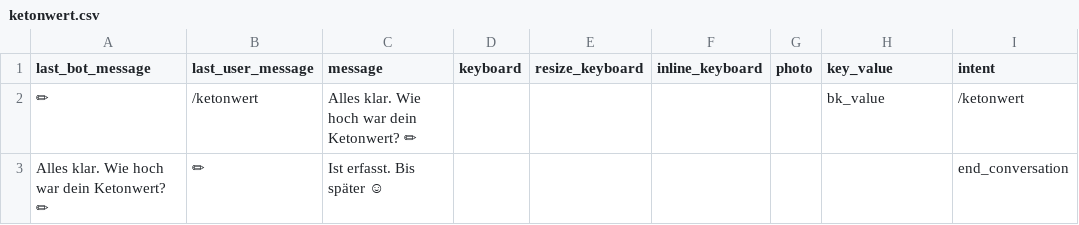
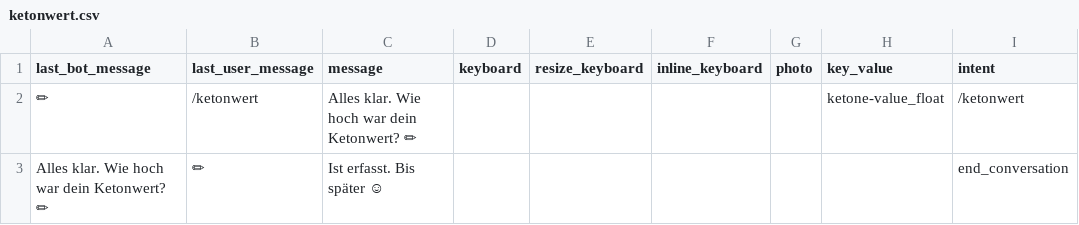
Before and after one commit to s0288/strowan_bot, a CSV file: strowan_bot/dialogues/ketonwert.csv, drawn as a sheet.

```diff
--- a/strowan_bot/dialogues/ketonwert.csv
+++ b/strowan_bot/dialogues/ketonwert.csv
@@ -1,3 +1,3 @@
 last_bot_message,last_user_message,message,keyboard,resize_keyboard,inline_keyboard,photo,key_value,intent
-✏,/ketonwert,Alles klar. Wie hoch war dein Ketonwert? ✏,,,,,bk_value,/ketonwert
+✏,/ketonwert,Alles klar. Wie hoch war dein Ketonwert? ✏,,,,,ketone-value_float,/ketonwert
 Alles klar. Wie hoch war dein Ketonwert? ✏,✏,Ist erfasst. Bis später ☺,,,,,,end_conversation
```
Also changed, not shown: strowan_bot/dialogues/fasten.csv, strowan_bot/dialogues/mahlzeit.csv, 5 other files.
